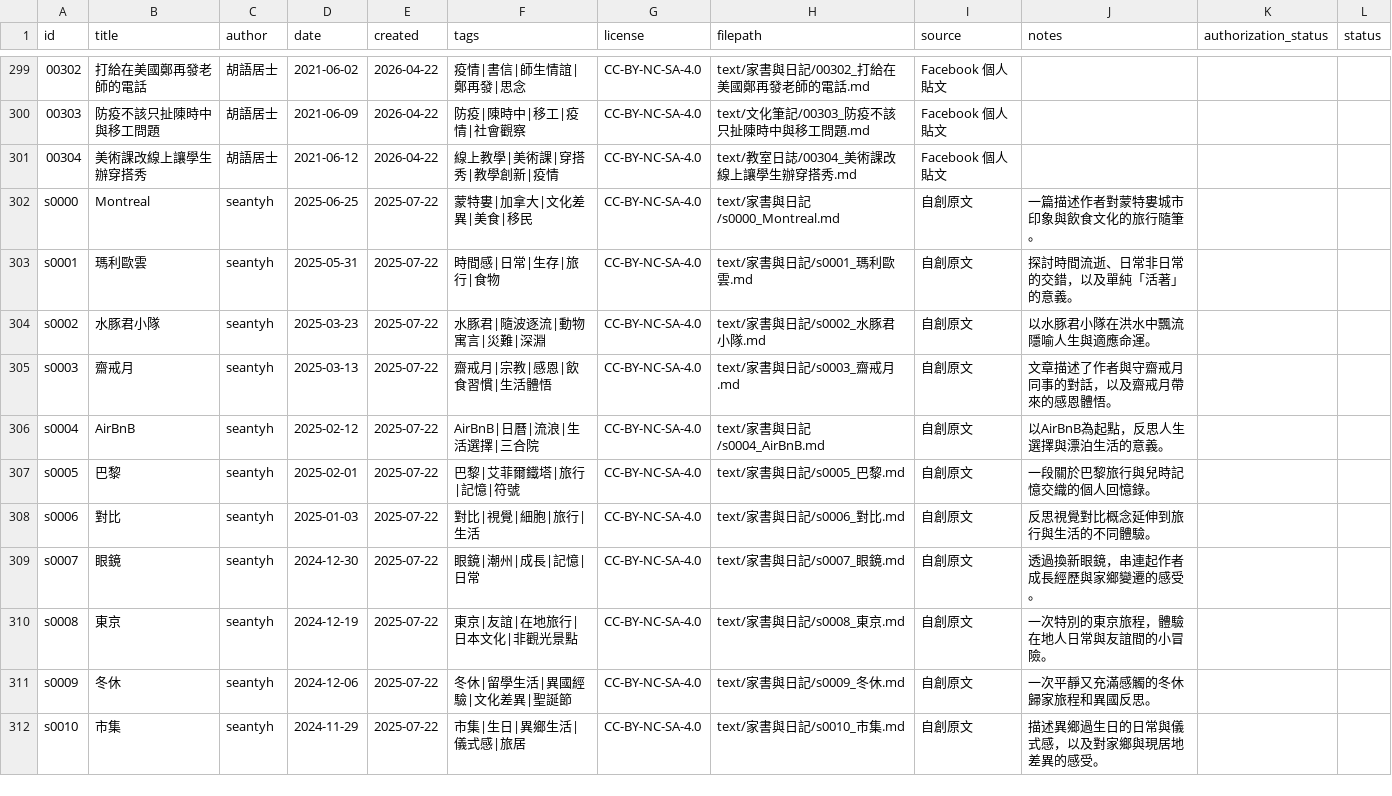
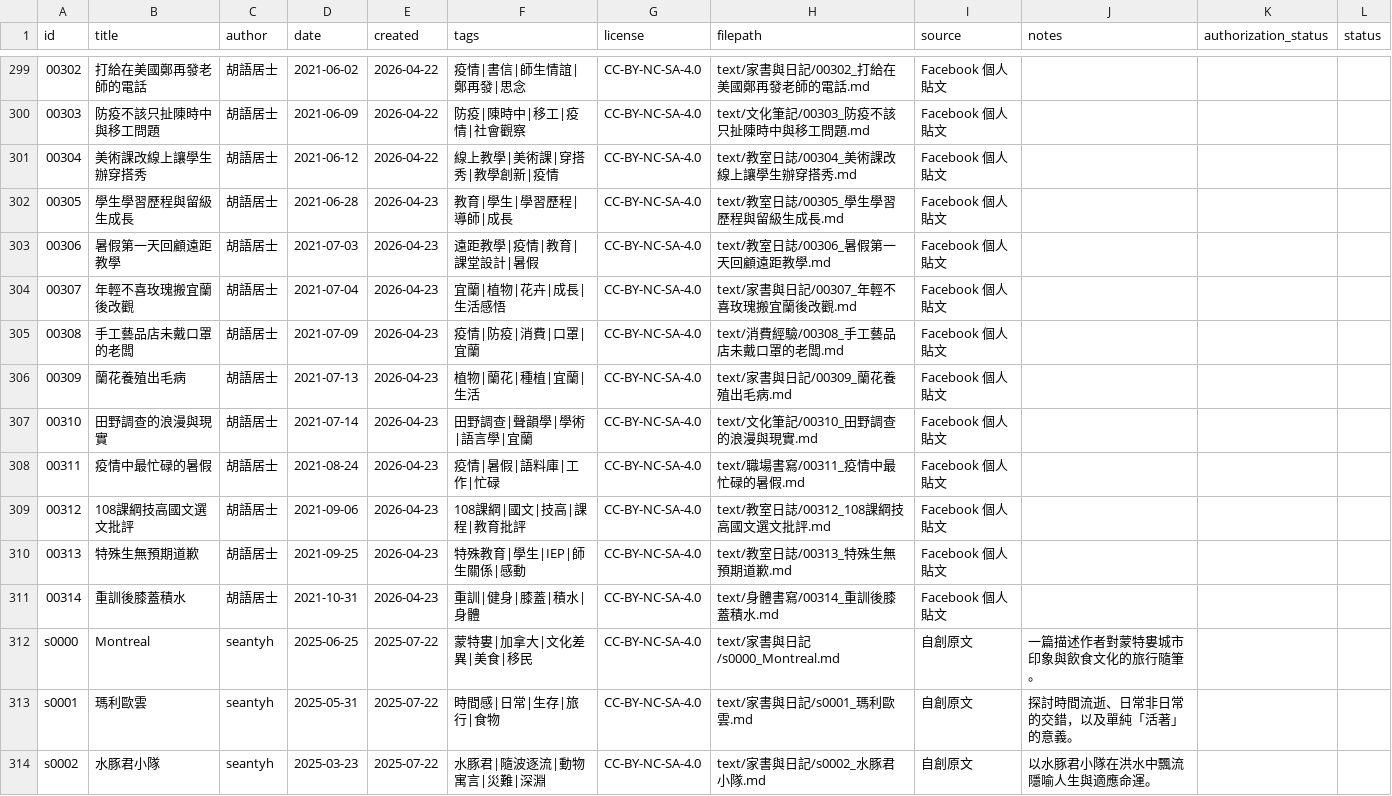
Before and after one commit to islander-database/islander-corpus, a CSV file: metadata/islander_metadata.csv, drawn as a sheet; only a part is shown, gaps mark what is left out; the shorter side is filled out with more unchanged rows; the diff names each change by its address in the sheet, - before the commit and + after, or states it on an @@ line.

Commit message:
Add batch 25: 00305–00314 (2021-06 to 2021-10)
教室日誌×4, 家書與日記×2, 消費經驗×1, 文化筆記×1, 職場書寫×1, 身體書寫×1

```diff
--- a/metadata/islander_metadata.csv
+++ b/metadata/islander_metadata.csv
+row 302: 00305 | 學生學習歷程與留級生成長 | 胡語居士 | 2021-06-28 | 2026-04-23 | 教育|學生|學習歷程|導師|成長 | CC-BY-NC-SA-4.0 | text/教室日誌/00305_學生學習歷程與留級生成長.md | Facebook 個人貼文
+row 303: 00306 | 暑假第一天回顧遠距教學 | 胡語居士 | 2021-07-03 | 2026-04-23 | 遠距教學|疫情|教育|課堂設計|暑假 | CC-BY-NC-SA-4.0 | text/教室日誌/00306_暑假第一天回顧遠距教學.md | Facebook 個人貼文
+row 304: 00307 | 年輕不喜玫瑰搬宜蘭後改觀 | 胡語居士 | 2021-07-04 | 2026-04-23 | 宜蘭|植物|花卉|成長|生活感悟 | CC-BY-NC-SA-4.0 | text/家書與日記/00307_年輕不喜玫瑰搬宜蘭後改觀.md | Facebook 個人貼文
+row 305: 00308 | 手工藝品店未戴口罩的老闆 | 胡語居士 | 2021-07-09 | 2026-04-23 | 疫情|防疫|消費|口罩|宜蘭 | CC-BY-NC-SA-4.0 | text/消費經驗/00308_手工藝品店未戴口罩的老闆.md | Facebook 個人貼文
+row 306: 00309 | 蘭花養殖出毛病 | 胡語居士 | 2021-07-13 | 2026-04-23 | 植物|蘭花|種植|宜蘭|生活 | CC-BY-NC-SA-4.0 | text/家書與日記/00309_蘭花養殖出毛病.md | Facebook 個人貼文
+row 307: 00310 | 田野調查的浪漫與現實 | 胡語居士 | 2021-07-14 | 2026-04-23 | 田野調查|聲韻學|學術|語言學|宜蘭 | CC-BY-NC-SA-4.0 | text/文化筆記/00310_田野調查的浪漫與現實.md | Facebook 個人貼文
+row 308: 00311 | 疫情中最忙碌的暑假 | 胡語居士 | 2021-08-24 | 2026-04-23 | 疫情|暑假|語料庫|工作|忙碌 | CC-BY-NC-SA-4.0 | text/職場書寫/00311_疫情中最忙碌的暑假.md | Facebook 個人貼文
+row 309: 00312 | 108課綱技高國文選文批評 | 胡語居士 | 2021-09-06 | 2026-04-23 | 108課綱|國文|技高|課程|教育批評 | CC-BY-NC-SA-4.0 | text/教室日誌/00312_108課綱技高國文選文批評.md | Facebook 個人貼文
+row 310: 00313 | 特殊生無預期道歉 | 胡語居士 | 2021-09-25 | 2026-04-23 | 特殊教育|學生|IEP|師生關係|感動 | CC-BY-NC-SA-4.0 | text/教室日誌/00313_特殊生無預期道歉.md | Facebook 個人貼文
+row 311: 00314 | 重訓後膝蓋積水 | 胡語居士 | 2021-10-31 | 2026-04-23 | 重訓|健身|膝蓋|積水|身體 | CC-BY-NC-SA-4.0 | text/身體書寫/00314_重訓後膝蓋積水.md | Facebook 個人貼文
```
Also changed, not shown: 11 other files.
